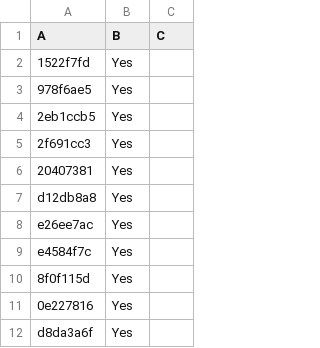
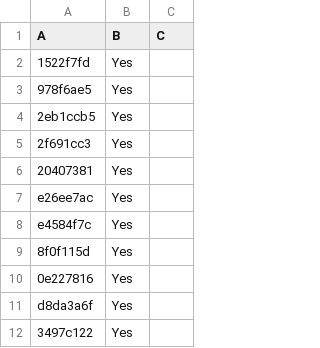
Before and after one commit to LightspeedBalls/data, a CSV file: test.csv, drawn as a sheet; only a part is shown; the shorter side is filled out with more unchanged rows.

Commit message:
Update

```diff
--- a/test.csv
+++ b/test.csv
@@ -6,3 +6,2 @@ A,B,C
 20407381,Yes,
-d12db8a8,Yes,
 e26ee7ac,Yes,
```
